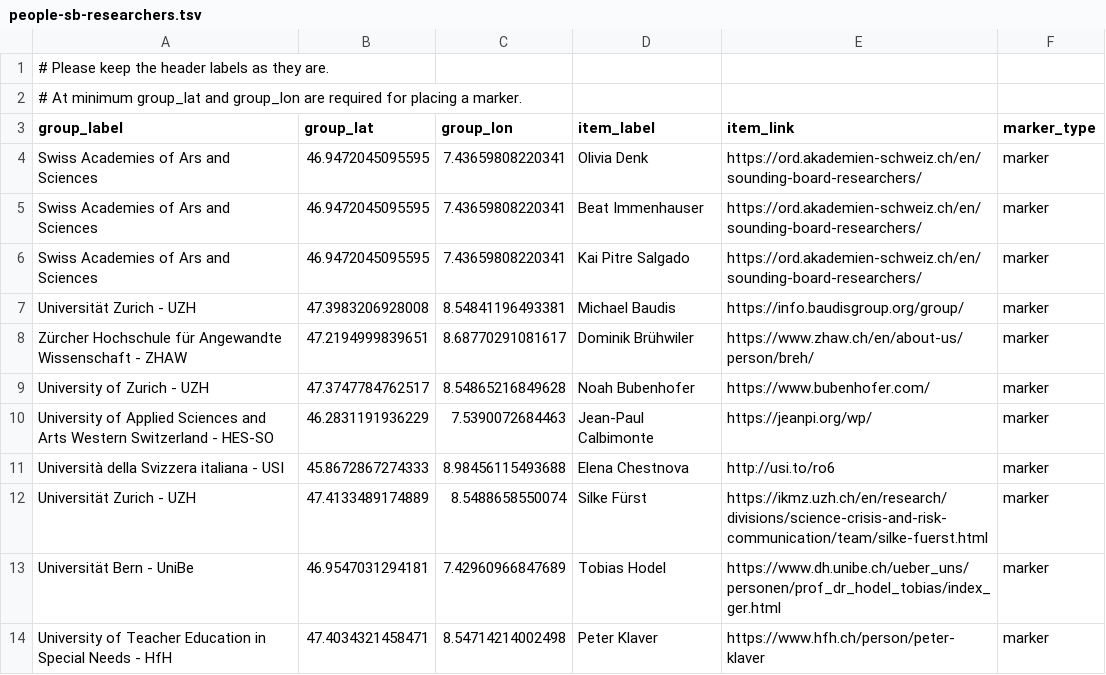
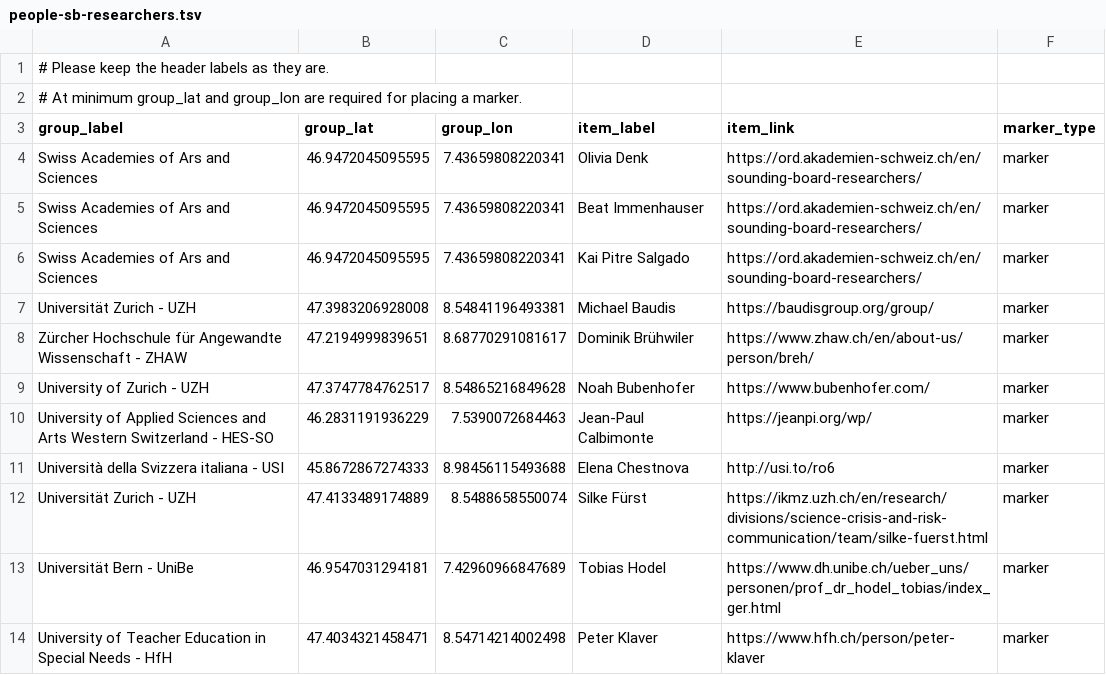
Before and after one commit to baudisgroup/baudisgroup.github.io, a TSV file: docs/rsrc/people-sb-researchers.tsv, drawn as a sheet; only a part is shown.

```diff
--- a/docs/rsrc/people-sb-researchers.tsv
+++ b/docs/rsrc/people-sb-researchers.tsv
@@ -6,3 +6,3 @@ Swiss Academies of Ars and Sciences	46.9472045095595	7.43659808220341	Beat Immen
 Swiss Academies of Ars and Sciences	46.9472045095595	7.43659808220341	Kai Pitre Salgado	https://ord.akademien-schweiz.ch/en/sounding-board-researchers/	marker
-Universität Zurich - UZH	47.3983206928008	8.54841196493381	Michael Baudis	https://info.baudisgroup.org/group/	marker
+Universität Zurich - UZH	47.3983206928008	8.54841196493381	Michael Baudis	https://baudisgroup.org/group/	marker
 Zürcher Hochschule für Angewandte Wissenschaft - ZHAW	47.2194999839651	8.68770291081617	Dominik Brühwiler	https://www.zhaw.ch/en/about-us/person/breh/	marker
```
Also changed, not shown: docs/group/people.tsv, 15 other files.
